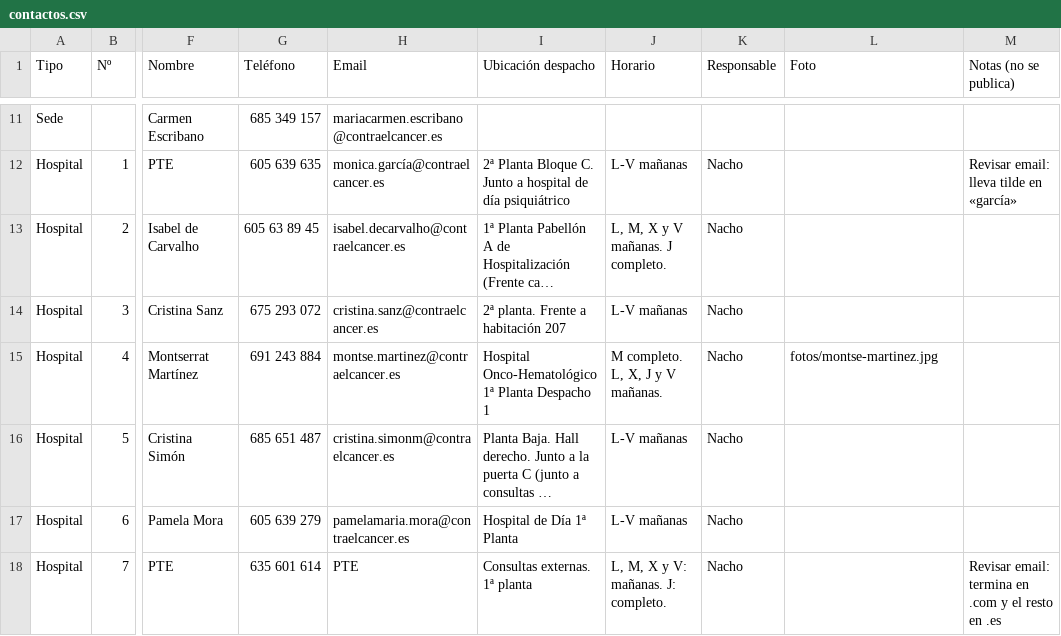
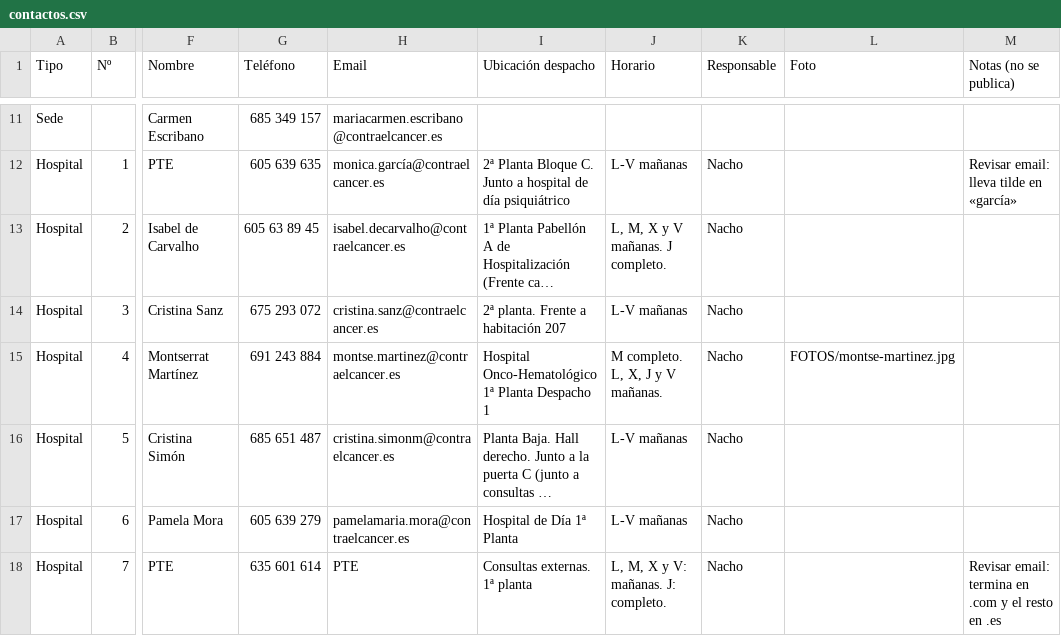
Before and after one commit to DirectorioAECC/Directorio, a CSV file: contactos.csv, drawn as a sheet; only a part is shown, gaps mark what is left out; long unchanged cells end in …; the diff names each change by its address in the sheet, - before the commit and + after, or states it on an @@ line.

Commit message:
Add files via upload

```diff
--- a/contactos.csv
+++ b/contactos.csv
-L15 (Foto): fotos/montse-martinez.jpg
+L15 (Foto): FOTOS/montse-martinez.jpg
```
